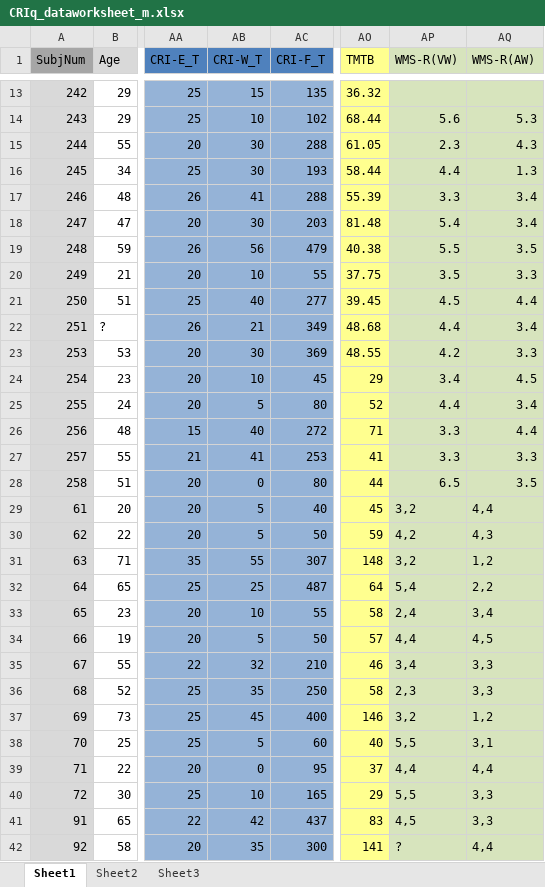
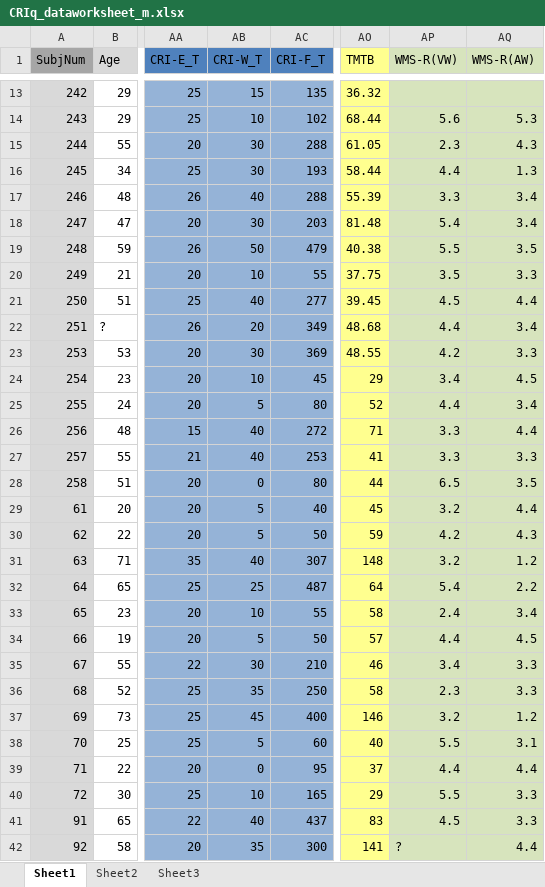
Before and after one commit to PsychMike/CRIq_Analysis, an Excel workbook: CRIq_dataworksheet_m.xlsx, sheet Sheet1, drawn as a sheet; only a part is shown, gaps mark what is left out; values as stored, in another font and other column widths than the file's, no borders; the diff covers the shown part only; the diff names each change by its address in the sheet, - before the commit and + after, or states it on an @@ line.

```diff
--- a/CRIq_dataworksheet_m.xlsx (sheet Sheet1)
+++ b/CRIq_dataworksheet_m.xlsx (sheet Sheet1)
-AB17 (CRI-W_T): 41
+AB17 (CRI-W_T): 40
-AB19 (CRI-W_T): 56
+AB19 (CRI-W_T): 50
-AB22 (CRI-W_T): 21
+AB22 (CRI-W_T): 20
-AB27 (CRI-W_T): 41
+AB27 (CRI-W_T): 40
-AP29 (WMS-R(VW)): 3,2
+AP29 (WMS-R(VW)): 3.2
-AQ29 (WMS-R(AW)): 4,4
+AQ29 (WMS-R(AW)): 4.4
-AP30 (WMS-R(VW)): 4,2
+AP30 (WMS-R(VW)): 4.2
-AQ30 (WMS-R(AW)): 4,3
+AQ30 (WMS-R(AW)): 4.3
-AB31 (CRI-W_T): 55
+AB31 (CRI-W_T): 40
-AP31 (WMS-R(VW)): 3,2
+AP31 (WMS-R(VW)): 3.2
-AQ31 (WMS-R(AW)): 1,2
+AQ31 (WMS-R(AW)): 1.2
-AP32 (WMS-R(VW)): 5,4
+AP32 (WMS-R(VW)): 5.4
-AQ32 (WMS-R(AW)): 2,2
+AQ32 (WMS-R(AW)): 2.2
-AP33 (WMS-R(VW)): 2,4
+AP33 (WMS-R(VW)): 2.4
-AQ33 (WMS-R(AW)): 3,4
+AQ33 (WMS-R(AW)): 3.4
-AP34 (WMS-R(VW)): 4,4
+AP34 (WMS-R(VW)): 4.4
-AQ34 (WMS-R(AW)): 4,5
+AQ34 (WMS-R(AW)): 4.5
-AB35 (CRI-W_T): 32
+AB35 (CRI-W_T): 30
-AP35 (WMS-R(VW)): 3,4
+AP35 (WMS-R(VW)): 3.4
-AQ35:AQ36 (WMS-R(AW)): 3,3
+AQ35:AQ36 (WMS-R(AW)): 3.3
-AP36 (WMS-R(VW)): 2,3
+AP36 (WMS-R(VW)): 2.3
-AP37 (WMS-R(VW)): 3,2
+AP37 (WMS-R(VW)): 3.2
-AQ37 (WMS-R(AW)): 1,2
+AQ37 (WMS-R(AW)): 1.2
-AP38 (WMS-R(VW)): 5,5
+AP38 (WMS-R(VW)): 5.5
-AQ38 (WMS-R(AW)): 3,1
+AQ38 (WMS-R(AW)): 3.1
-AP39 (WMS-R(VW)): 4,4
+AP39 (WMS-R(VW)): 4.4
-AQ39 (WMS-R(AW)): 4,4
+AQ39 (WMS-R(AW)): 4.4
-AP40 (WMS-R(VW)): 5,5
+AP40 (WMS-R(VW)): 5.5
-AQ40:AQ41 (WMS-R(AW)): 3,3
+AQ40:AQ41 (WMS-R(AW)): 3.3
-AB41 (CRI-W_T): 42
+AB41 (CRI-W_T): 40
-AP41 (WMS-R(VW)): 4,5
+AP41 (WMS-R(VW)): 4.5
-AQ42 (WMS-R(AW)): 4,4
+AQ42 (WMS-R(AW)): 4.4
```
Also changed, not shown: 262 removed rows and 511 edited cells elsewhere in this sheet, formulas that keep their value, CRIq_new_dataworksheet.xlsx, 10 other files.
